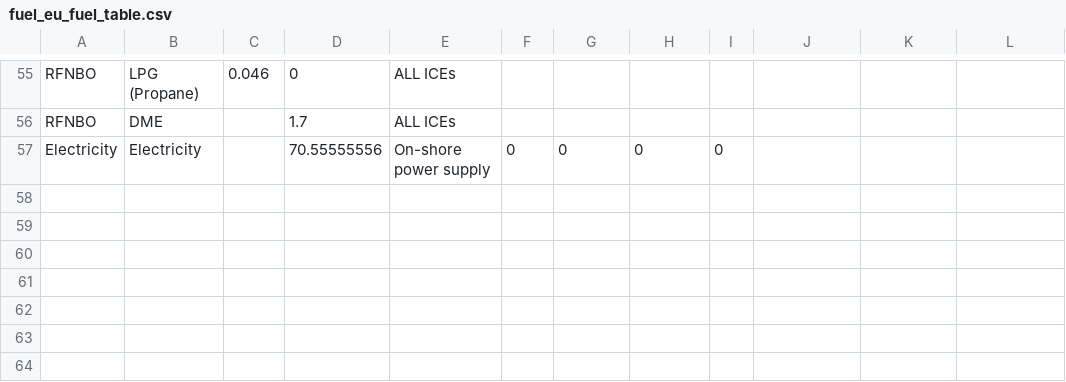
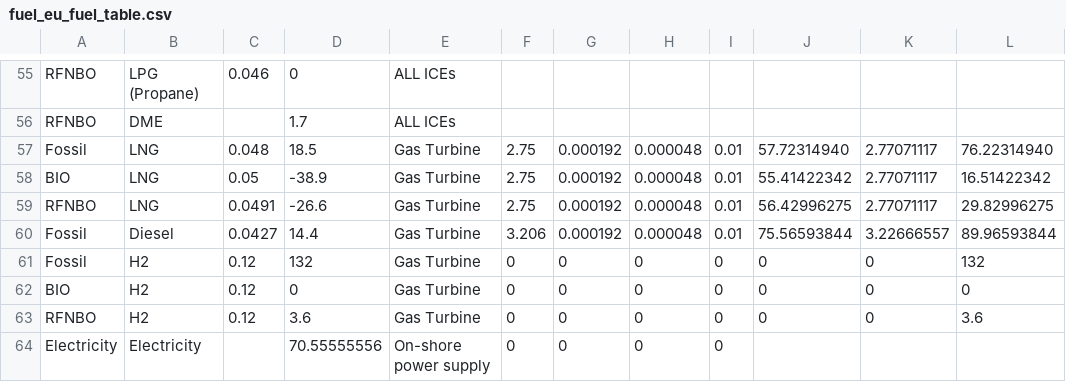
Before and after one commit to SINTEF/FEEMS, a CSV file: feems/feems/package_data/fuel_eu_fuel_table.csv, drawn as a sheet; only a part is shown, gaps mark what is left out.

```diff
--- a/feems/feems/package_data/fuel_eu_fuel_table.csv
+++ b/feems/feems/package_data/fuel_eu_fuel_table.csv
@@ -56,2 +56,9 @@ RFNBO,LPG (Propane),0.046,0,ALL ICEs,,,,,,,
 RFNBO,DME,,1.7,ALL ICEs,,,,,,,
+Fossil,LNG,0.048,18.5,Gas Turbine,2.75,0.000192,0.000048,0.01,57.72314940,2.77071117,76.22314940
+BIO,LNG,0.05,-38.9,Gas Turbine,2.75,0.000192,0.000048,0.01,55.41422342,2.77071117,16.51422342
+RFNBO,LNG,0.0491,-26.6,Gas Turbine,2.75,0.000192,0.000048,0.01,56.42996275,2.77071117,29.82996275
+Fossil,Diesel,0.0427,14.4,Gas Turbine,3.206,0.000192,0.000048,0.01,75.56593844,3.22666557,89.96593844
+Fossil,H2,0.12,132,Gas Turbine,0,0,0,0,0,0,132
+BIO,H2,0.12,0,Gas Turbine,0,0,0,0,0,0,0
+RFNBO,H2,0.12,3.6,Gas Turbine,0,0,0,0,0,0,3.6
 Electricity,Electricity,,70.55555556,On-shore power supply,0,0,0,0,,,
```
Also changed, not shown: 18 other files.
